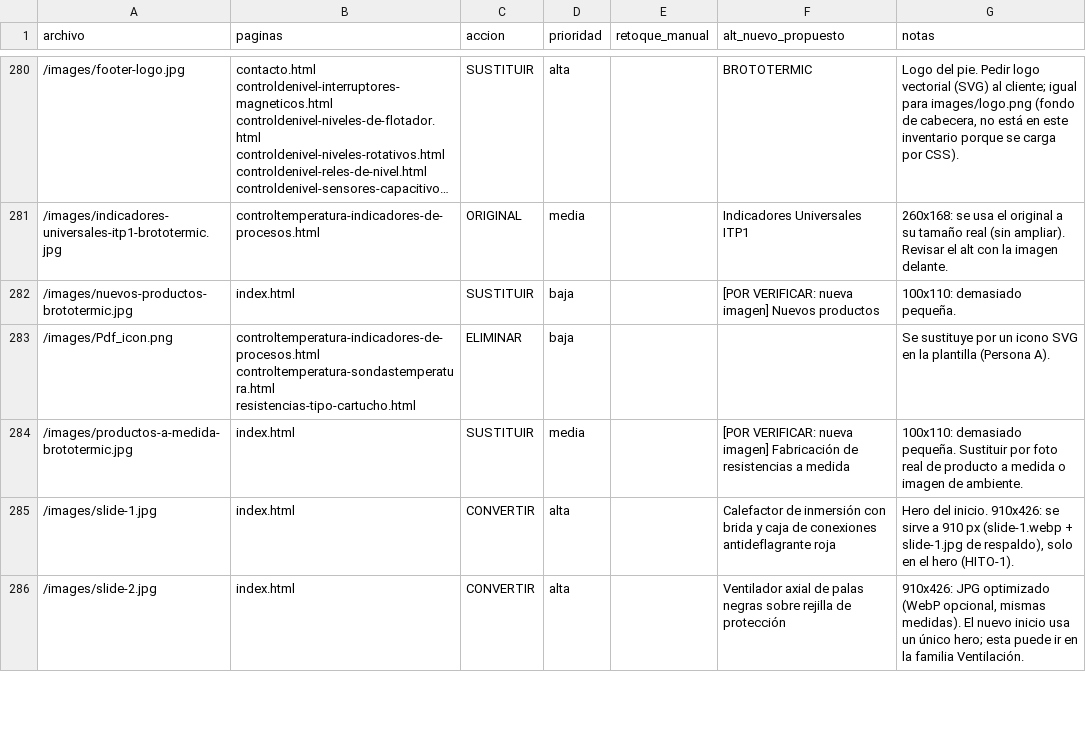
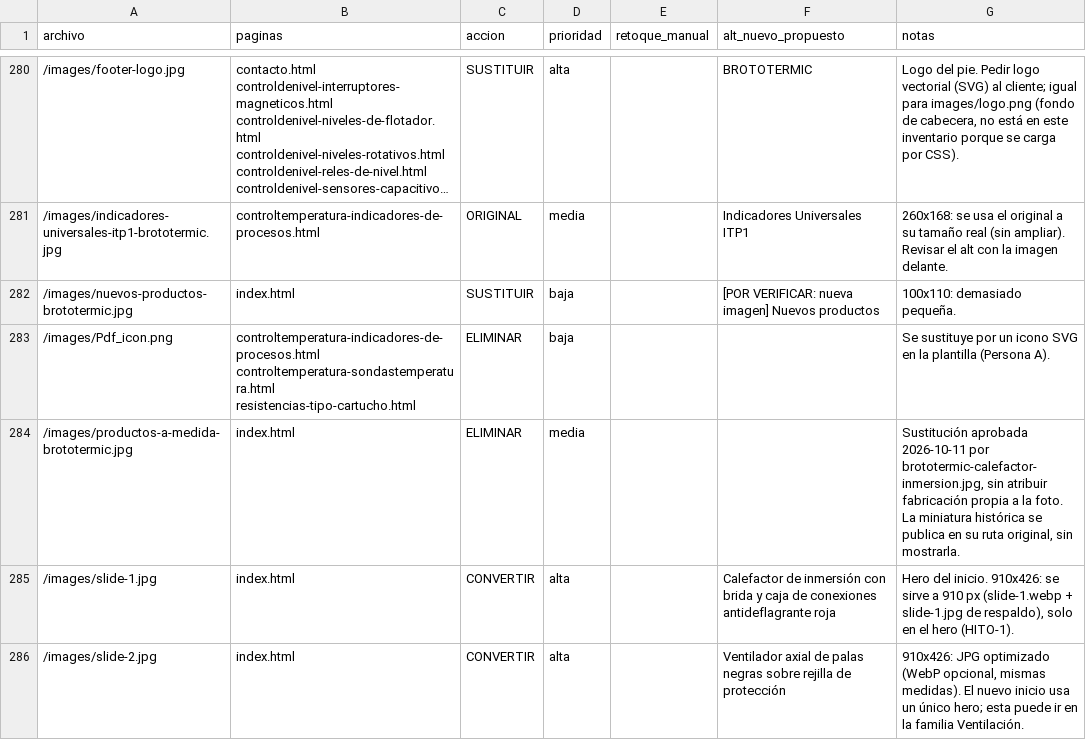
Before and after one commit to jegomez23/renovacion-brototermic, a CSV file: docs/plan-imagenes.csv, drawn as a sheet; only a part is shown, gaps mark what is left out; long unchanged cells end in …; the diff covers the shown part only.

Commit message:
Mejora responsive e imagenes de portada

```diff
--- a/docs/plan-imagenes.csv
+++ b/docs/plan-imagenes.csv
@@ -283,3 +283,3 @@
 "/images/Pdf_icon.png","controltemperatura-indicadores-de-procesos.html controltemperatura-sondastemperatura.html resistencias-tipo-cartucho.html","ELIMINAR","baja","","","Se sustituye por un icono SVG en la plantilla (Persona A)."
-"/images/productos-a-medida-brototermic.jpg","index.html","SUSTITUIR","media","","[POR VERIFICAR: nueva imagen] Fabricación de resistencias a medida","100x110: demasiado pequeña. Sustituir por foto real de producto a medida o imagen de ambiente."
+"/images/productos-a-medida-brototermic.jpg","index.html","ELIMINAR","media","","","Sustitución aprobada 2026-10-11 por brototermic-calefactor-inmersion.jpg, sin atribuir fabricación propia a la foto. La miniatura histórica se publica en su ruta original, sin mostrarla."
 "/images/slide-1.jpg","index.html","CONVERTIR","alta","","Calefactor de inmersión con brida y caja de conexiones antideflagrante roja","Hero del inicio. 910x426: se sirve a 910 px (slide-1.webp + slide-1.jpg de respaldo), solo en el hero (HITO-1)."
```
Also changed, not shown: 4 added rows and 5 edited cells elsewhere in this file, 8 other files.
